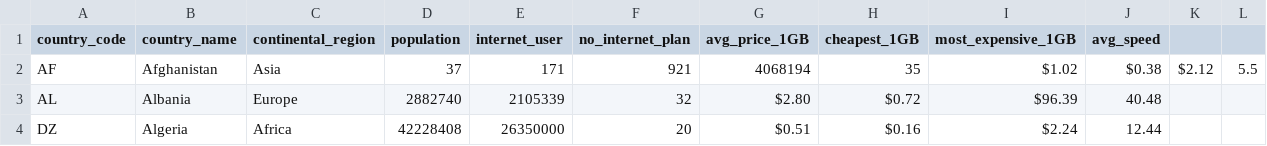
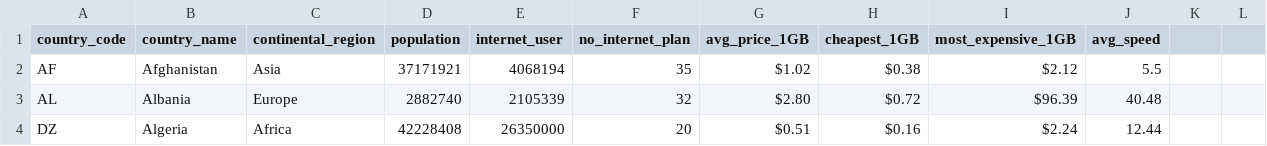
Before and after one commit to limzying/FIT3179-Assignment2, a CSV file: data/worldwide internet details 2022.csv, drawn as a sheet; only a part is shown.

Commit message:
update population value for Afghanistan

```diff
--- a/data/worldwide internet details 2022.csv
+++ b/data/worldwide internet details 2022.csv
@@ -1,3 +1,3 @@
 country_code,country_name,continental_region,population,internet_user,no_internet_plan,avg_price_1GB,cheapest_1GB,most_expensive_1GB,avg_speed
-AF,Afghanistan,Asia,37,171,921,4068194,35,$1.02,$0.38,$2.12,5.5
+AF,Afghanistan,Asia,37171921,4068194,35,$1.02,$0.38,$2.12,5.5
 AL,Albania,Europe,2882740,2105339,32,$2.80,$0.72,$96.39,40.48
```
